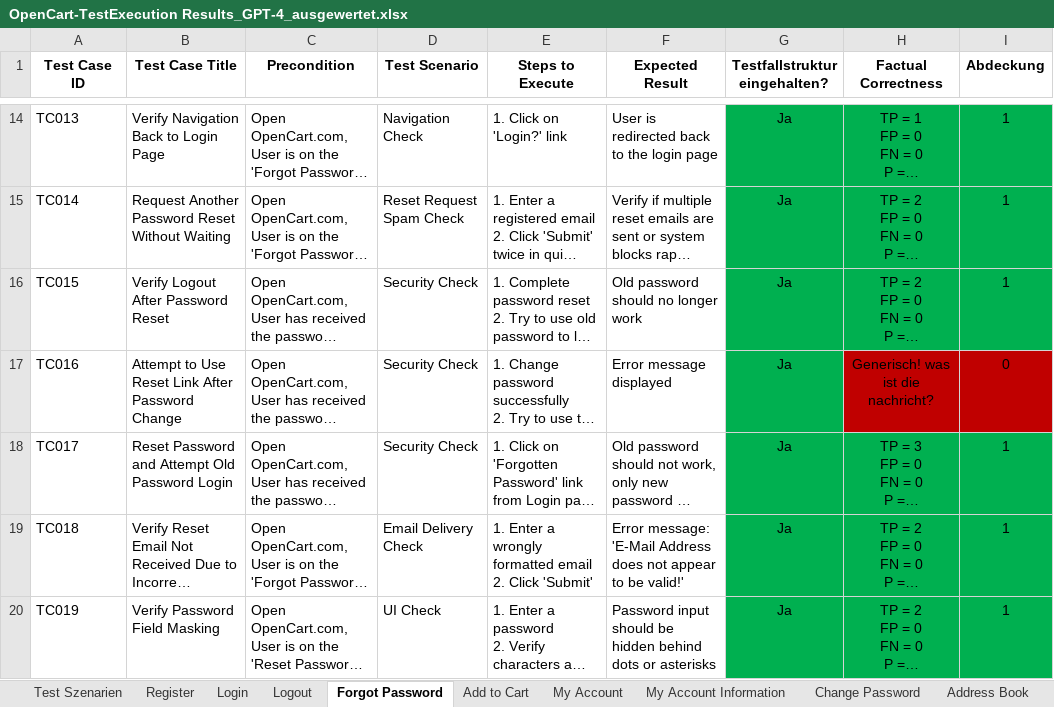
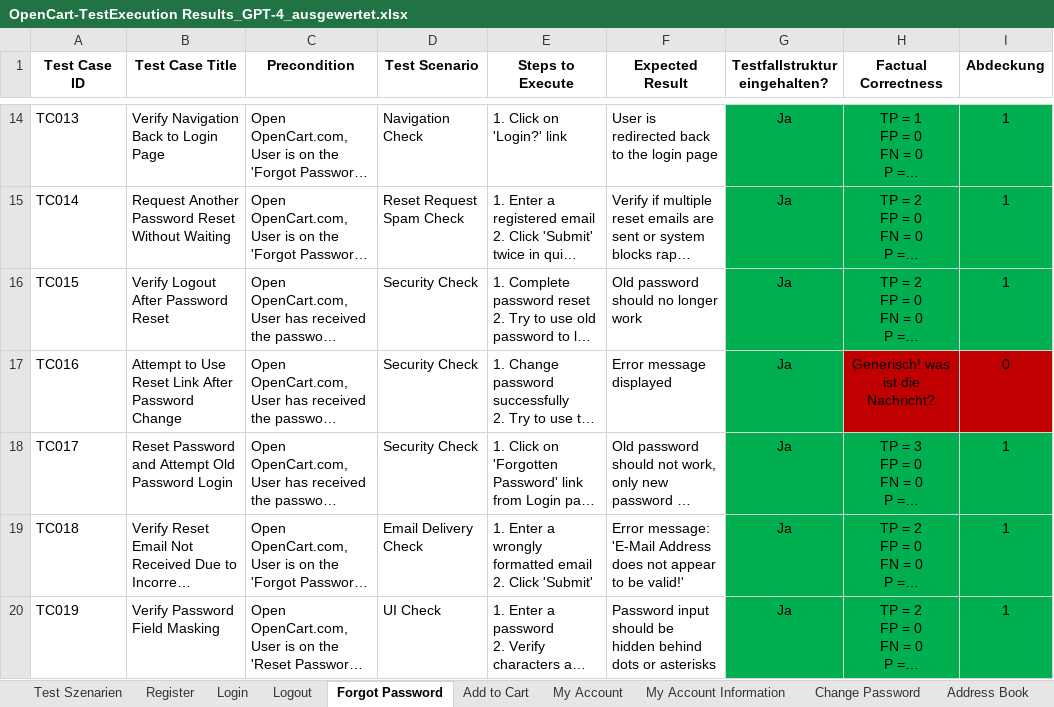
Before and after one commit to MrMueller15/Bachelor-Thesis, an Excel workbook: Testdaten/Testdaten von und für GPT-4/OpenCart-TestExecution Results_GPT-4_ausgewertet.xlsx, sheet Forgot Password, drawn as a sheet; only a part is shown, gaps mark what is left out; long unchanged cells end in …; values as stored, in another font and other column widths than the file's, no borders; the diff names each change by its address in the sheet, - before the commit and + after, or states it on an @@ line.

```diff
--- a/Testdaten/Testdaten von und für GPT-4/OpenCart-TestExecution Results_GPT-4_ausgewertet.xlsx (sheet Forgot Password)
+++ b/Testdaten/Testdaten von und für GPT-4/OpenCart-TestExecution Results_GPT-4_ausgewertet.xlsx (sheet Forgot Password)
-H17 (Factual Correctness): Generisch! was ist die nachricht?
+H17 (Factual Correctness): Generisch! was ist die Nachricht?
```
Also changed, not shown: sheet My Account, 2 other files.
